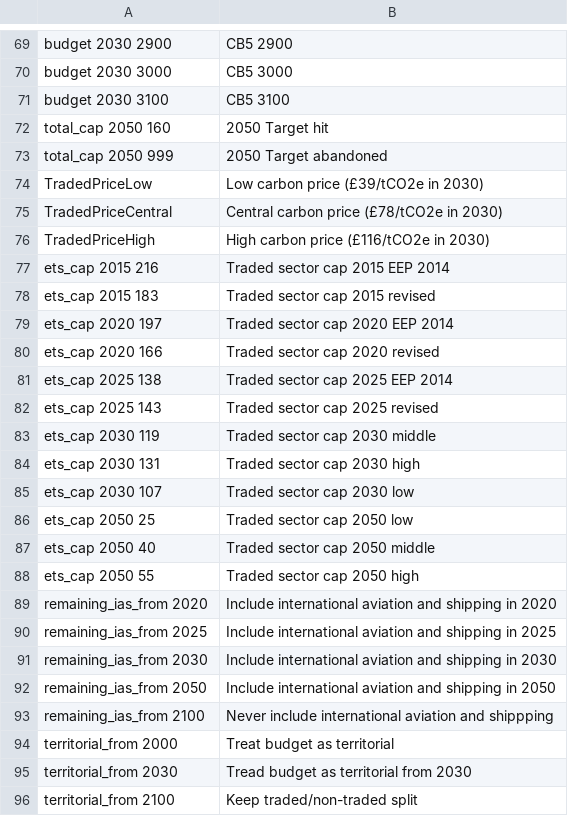
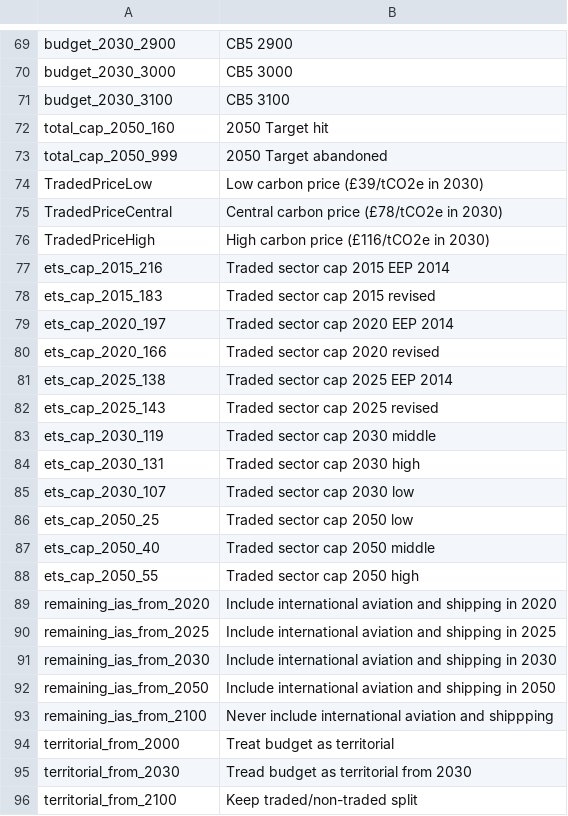
Before and after one commit to decc/times-batch-run, a TSV file: results-example/scenario_names.tsv, drawn as a sheet; only a part is shown, gaps mark what is left out; the diff covers the shown part only; the diff names each change by its address in the sheet, - before the commit and + after, or states it on an @@ line.

```diff
--- a/results-example/scenario_names.tsv
+++ b/results-example/scenario_names.tsv
-A69: budget 2030 2900
+A69: budget_2030_2900
-A70: budget 2030 3000
+A70: budget_2030_3000
-A71: budget 2030 3100
+A71: budget_2030_3100
-A72: total_cap 2050 160
+A72: total_cap_2050_160
-A73: total_cap 2050 999
+A73: total_cap_2050_999
-A77: ets_cap 2015 216
+A77: ets_cap_2015_216
-A78: ets_cap 2015 183
+A78: ets_cap_2015_183
-A79: ets_cap 2020 197
+A79: ets_cap_2020_197
-A80: ets_cap 2020 166
+A80: ets_cap_2020_166
-A81: ets_cap 2025 138
+A81: ets_cap_2025_138
-A82: ets_cap 2025 143
+A82: ets_cap_2025_143
-A83: ets_cap 2030 119
+A83: ets_cap_2030_119
-A84: ets_cap 2030 131
+A84: ets_cap_2030_131
-A85: ets_cap 2030 107
+A85: ets_cap_2030_107
-A86: ets_cap 2050 25
+A86: ets_cap_2050_25
-A87: ets_cap 2050 40
+A87: ets_cap_2050_40
-A88: ets_cap 2050 55
+A88: ets_cap_2050_55
-A89: remaining_ias_from 2020
+A89: remaining_ias_from_2020
-A90: remaining_ias_from 2025
+A90: remaining_ias_from_2025
-A91: remaining_ias_from 2030
+A91: remaining_ias_from_2030
-A92: remaining_ias_from 2050
+A92: remaining_ias_from_2050
-A93: remaining_ias_from 2100
+A93: remaining_ias_from_2100
-A94: territorial_from 2000
+A94: territorial_from_2000
-A95: territorial_from 2030
+A95: territorial_from_2030
-A96: territorial_from 2100
+A96: territorial_from_2100
```
Also changed, not shown: 28 edited cells elsewhere in this file, results-template/scenario_names.tsv.
